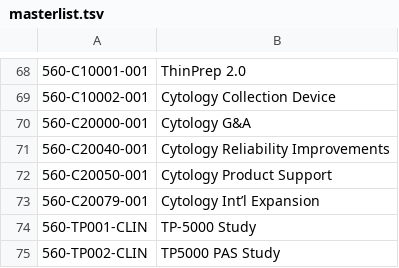
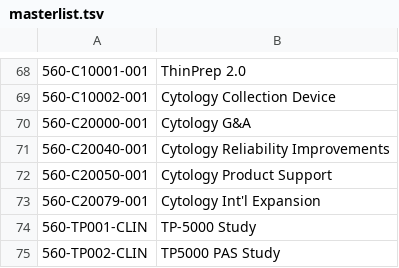
Before and after one commit to dbour-hologic/bioinfoweb, a TSV file: bioinfoweb/helpdesk/project_codes/codelist/masterlist.tsv, drawn as a sheet; only a part is shown, gaps mark what is left out; the diff names each change by its address in the sheet, - before the commit and + after, or states it on an @@ line.

Commit message:
Added project codes to forms/models. Fixed the .tsv file that had a strange character that didn't convert to unicode for Django's choicefield

```diff
--- a/bioinfoweb/helpdesk/project_codes/codelist/masterlist.tsv
+++ b/bioinfoweb/helpdesk/project_codes/codelist/masterlist.tsv
-B73: Cytology Int’l Expansion
+B73: Cytology Int'l Expansion
```
Also changed, not shown: 7 other files.
